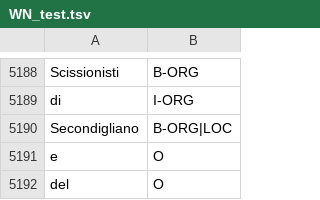
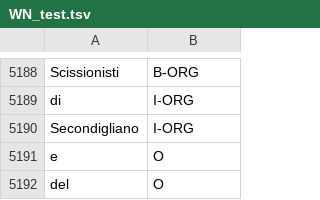
Before and after one commit to dhfbk/KIND, a TSV file: evalita-2023/WN_test.tsv, drawn as a sheet; only a part is shown, gaps mark what is left out; the diff covers the shown part only.

Commit message:
Small fixes to Evalita 2023 dataset

```diff
--- a/evalita-2023/WN_test.tsv
+++ b/evalita-2023/WN_test.tsv
@@ -5240,3 +5240,3 @@ Scissionisti	B-ORG
 di	I-ORG
-Secondigliano	B-ORG|LOC
+Secondigliano	I-ORG
 e	O
```
Also changed, not shown: 4 edited cells elsewhere in this file, 1 other file.
